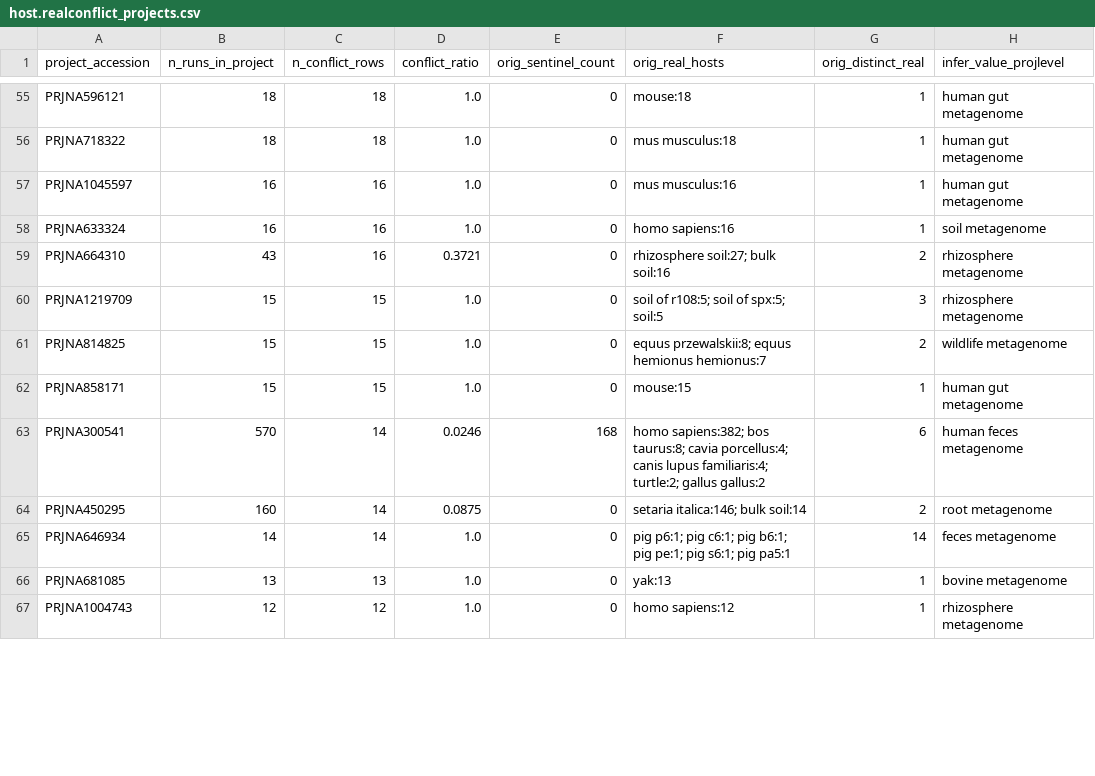
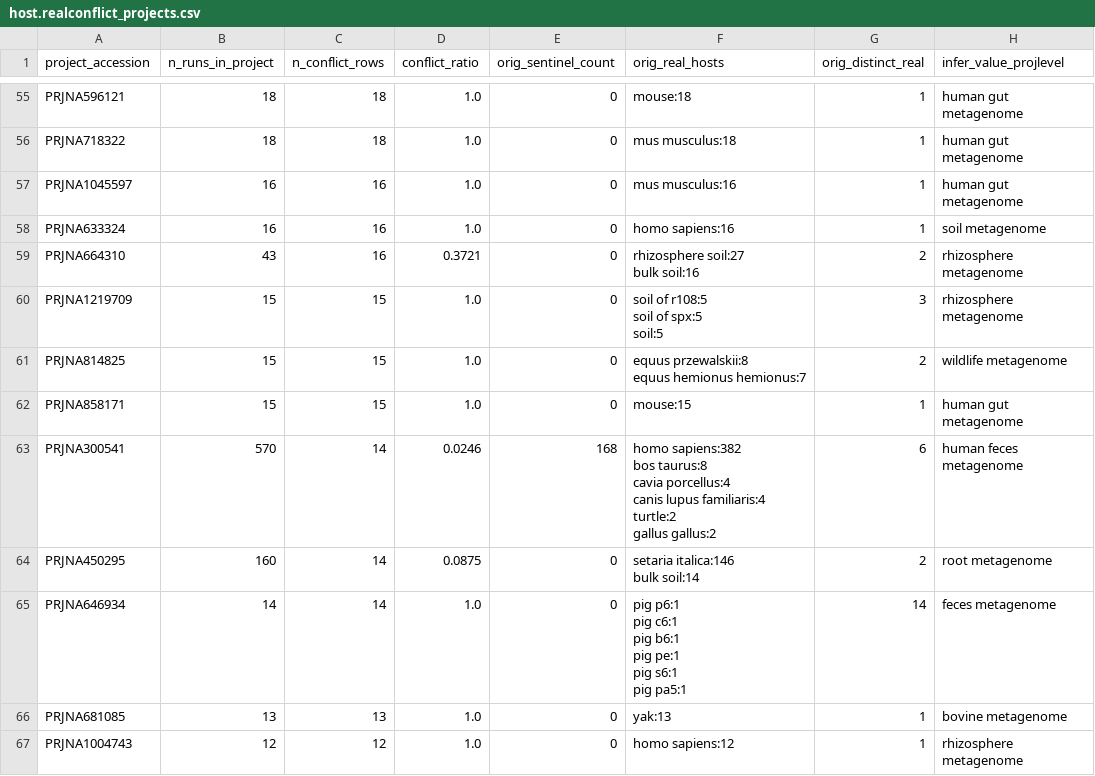
Before and after one commit to Jiarong-L/ENA_MetaData_Cleaning_Skill, a CSV file: Result_20100101_20260801/stat/host.realconflict_projects.csv, drawn as a sheet; only a part is shown, gaps mark what is left out; ↵ is a line break in a cell; the diff covers the shown part only; the diff names each change by its address in the sheet, - before the commit and + after, or states it on an @@ line.

```diff
--- a/Result_20100101_20260801/stat/host.realconflict_projects.csv
+++ b/Result_20100101_20260801/stat/host.realconflict_projects.csv
-F59 (orig_real_hosts): rhizosphere soil:27; bulk soil:16
+F59 (orig_real_hosts): rhizosphere soil:27 ↵ bulk soil:16
-F60 (orig_real_hosts): soil of r108:5; soil of spx:5; soil:5
+F60 (orig_real_hosts): soil of r108:5 ↵ soil of spx:5 ↵ soil:5
-F61 (orig_real_hosts): equus przewalskii:8; equus hemionus…
+F61 (orig_real_hosts): equus przewalskii:8 ↵ equus hemionus…
-F63 (orig_real_hosts): homo sapiens:382; bos taurus:8; cavia porcellus:4; canis lupus familiaris:4; turtle:2; gallus gallus:2
+F63 (orig_real_hosts): homo sapiens:382 ↵ bos taurus:8 ↵ cavia porcellus:4 ↵ canis lupus familiaris:4 ↵ turtle:2 ↵ gallus gallus:2
-F64 (orig_real_hosts): setaria italica:146; bulk soil:14
+F64 (orig_real_hosts): setaria italica:146 ↵ bulk soil:14
-F65 (orig_real_hosts): pig p6:1; pig c6:1; pig b6:1; pig pe:1; pig s6:1; pig pa5:1
+F65 (orig_real_hosts): pig p6:1 ↵ pig c6:1 ↵ pig b6:1 ↵ pig pe:1 ↵ pig s6:1 ↵ pig pa5:1
```
Also changed, not shown: 86 edited cells elsewhere in this file, 1 other file.
